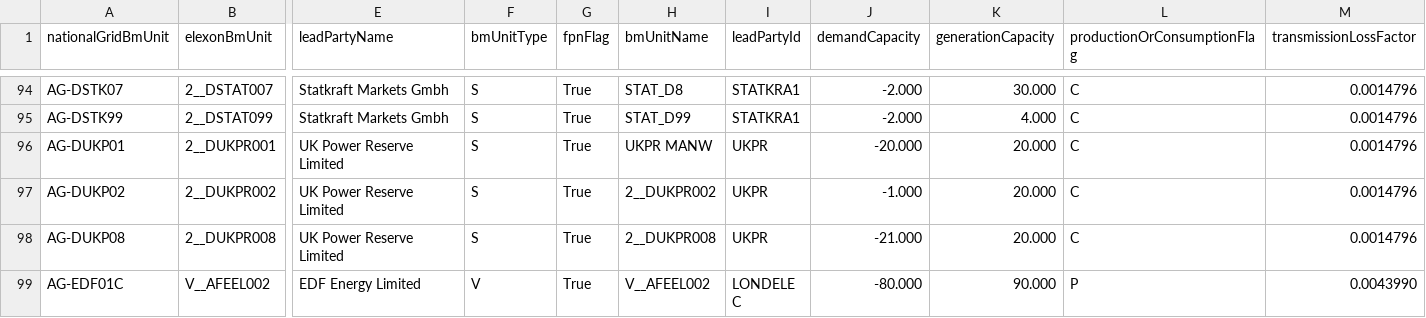
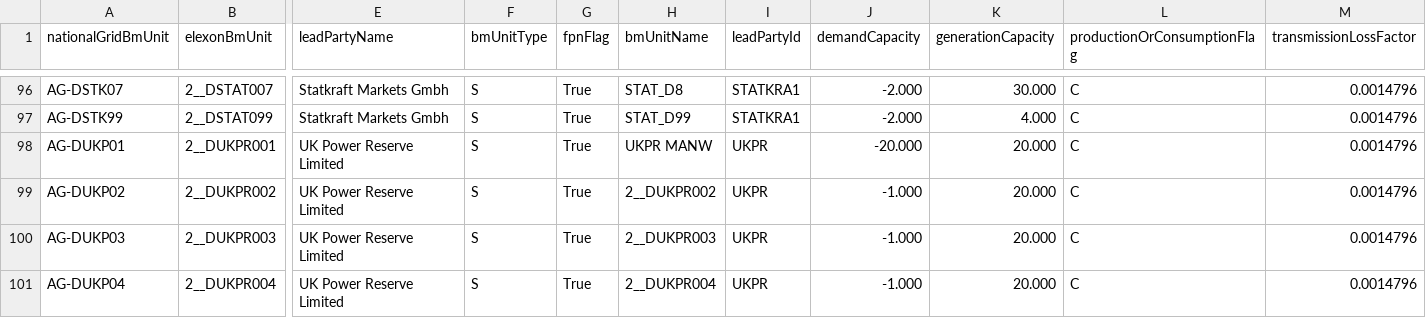
Before and after one commit to e-zaline/power-plant-explorer, a CSV file: data/unit list/elexon/ElexonUnits.csv, drawn as a sheet; only a part is shown, gaps mark what is left out; the shorter side is filled out with more unchanged rows; rows hold the shown columns only; the diff covers the shown part only; the diff names each change by its address in the sheet, - before the commit and + after, or states it on an @@ line.

```diff
--- a/data/unit list/elexon/ElexonUnits.csv
+++ b/data/unit list/elexon/ElexonUnits.csv
+row 100: AG-DUKP03 | 2__DUKPR003 | UK Power Reserve Limited | S | True | 2__DUKPR003 | UKPR | -1.000 | 20.000 | C | 0.0014796
+row 101: AG-DUKP04 | 2__DUKPR004 | UK Power Reserve Limited | S | True | 2__DUKPR004 | UKPR | -1.000 | 20.000 | C | 0.0014796
```
Also changed, not shown: 8 added rows and 1 edited cell elsewhere in this file, 3 other files.
